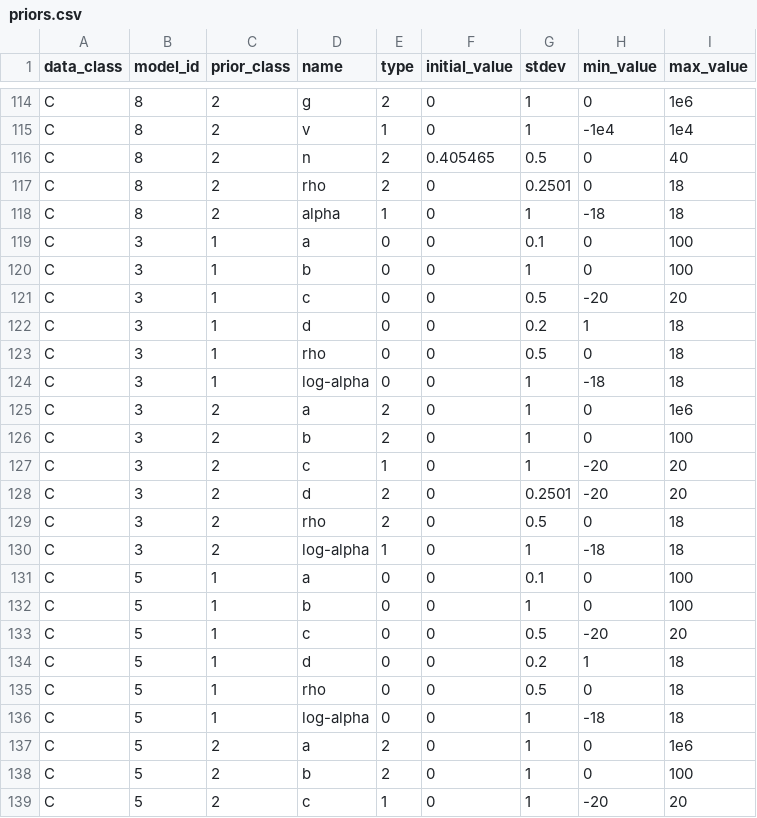
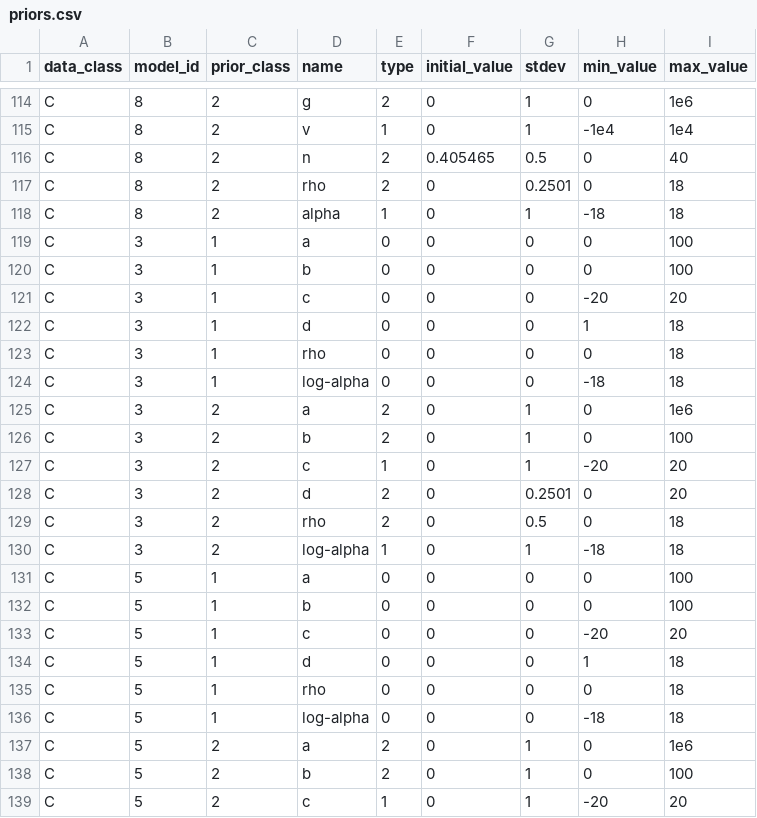
Before and after one commit to shapiromatron/bmds, a CSV file: bmds/bmds3/types/priors.csv, drawn as a sheet; only a part is shown, gaps mark what is left out; the diff covers the shown part only.

Commit message:
Priors rc11 (#86)
* investigate priors

* update priors

* fix tests

* Revert "investigate priors"

This reverts commit 4e8600459764832aa699a1baaf24b8ed3295efbc.

```diff
--- a/bmds/bmds3/types/priors.csv
+++ b/bmds/bmds3/types/priors.csv
@@ -118,8 +118,8 @@ C,8,2,rho,2,0,0.2501,0,18
 C,8,2,alpha,1,0,1,-18,18
-C,3,1,a,0,0,0.1,0,100
-C,3,1,b,0,0,1,0,100
-C,3,1,c,0,0,0.5,-20,20
-C,3,1,d,0,0,0.2,1,18
-C,3,1,rho,0,0,0.5,0,18
-C,3,1,log-alpha,0,0,1,-18,18
+C,3,1,a,0,0,0,0,100
+C,3,1,b,0,0,0,0,100
+C,3,1,c,0,0,0,-20,20
+C,3,1,d,0,0,0,1,18
+C,3,1,rho,0,0,0,0,18
+C,3,1,log-alpha,0,0,0,-18,18
 C,3,2,a,2,0,1,0,1e6
@@ -127,11 +127,11 @@ C,3,2,b,2,0,1,0,100
 C,3,2,c,1,0,1,-20,20
-C,3,2,d,2,0,0.2501,-20,20
+C,3,2,d,2,0,0.2501,0,20
 C,3,2,rho,2,0,0.5,0,18
 C,3,2,log-alpha,1,0,1,-18,18
-C,5,1,a,0,0,0.1,0,100
-C,5,1,b,0,0,1,0,100
-C,5,1,c,0,0,0.5,-20,20
-C,5,1,d,0,0,0.2,1,18
-C,5,1,rho,0,0,0.5,0,18
-C,5,1,log-alpha,0,0,1,-18,18
+C,5,1,a,0,0,0,0,100
+C,5,1,b,0,0,0,0,100
+C,5,1,c,0,0,0,-20,20
+C,5,1,d,0,0,0,1,18
+C,5,1,rho,0,0,0,0,18
+C,5,1,log-alpha,0,0,0,-18,18
 C,5,2,a,2,0,1,0,1e6
```
Also changed, not shown: 32 edited cells elsewhere in this file, 3 other files.
